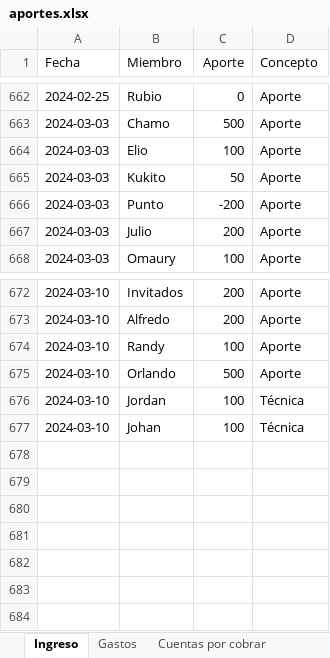
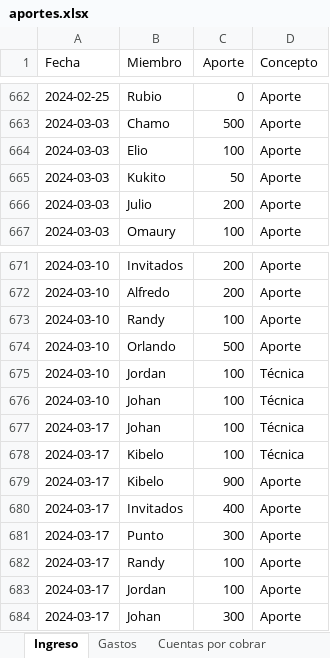
Before and after one commit to Johan-rosa/goat_website, an Excel workbook: data/aportes.xlsx, sheet Ingreso, drawn as a sheet; only a part is shown, gaps mark what is left out; values as stored, in another font and other column widths than the file's, no borders; conditional formats not drawn; removed rows and columns are numbered as before the commit, all else as after; the diff names each change by its address in the sheet, - before the commit and + after, or states it on an @@ line.

```diff
--- a/data/aportes.xlsx (sheet Ingreso)
+++ b/data/aportes.xlsx (sheet Ingreso)
-row 666: 2024-03-03 | Punto | -200 | Aporte
+row 677: 2024-03-17 | Johan | 100 | Técnica
+row 678: 2024-03-17 | Kibelo | 100 | Técnica
+row 679: 2024-03-17 | Kibelo | 900 | Aporte
+row 680: 2024-03-17 | Invitados | 400 | Aporte
+row 681: 2024-03-17 | Punto | 300 | Aporte
+row 682: 2024-03-17 | Randy | 100 | Aporte
+row 683: 2024-03-17 | Jordan | 100 | Aporte
+row 684: 2024-03-17 | Johan | 300 | Aporte
```
Also changed, not shown: sheet Histórico de tecnicas, sheet Cuentas por cobrar, sheet Gastos, data/miembros.xlsx, 1 other file.
